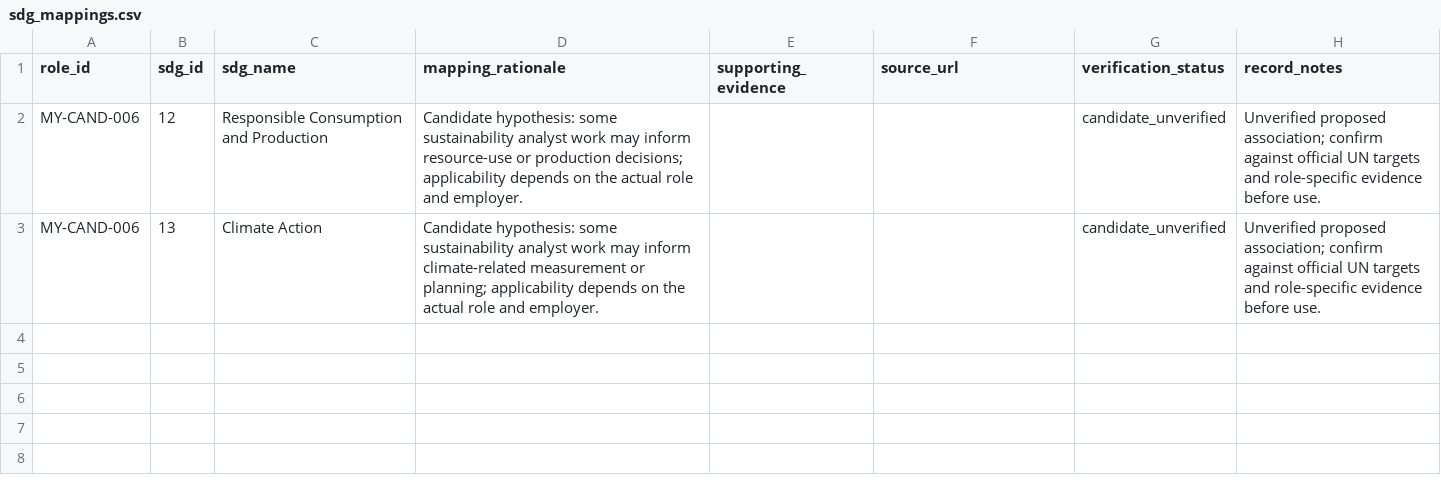
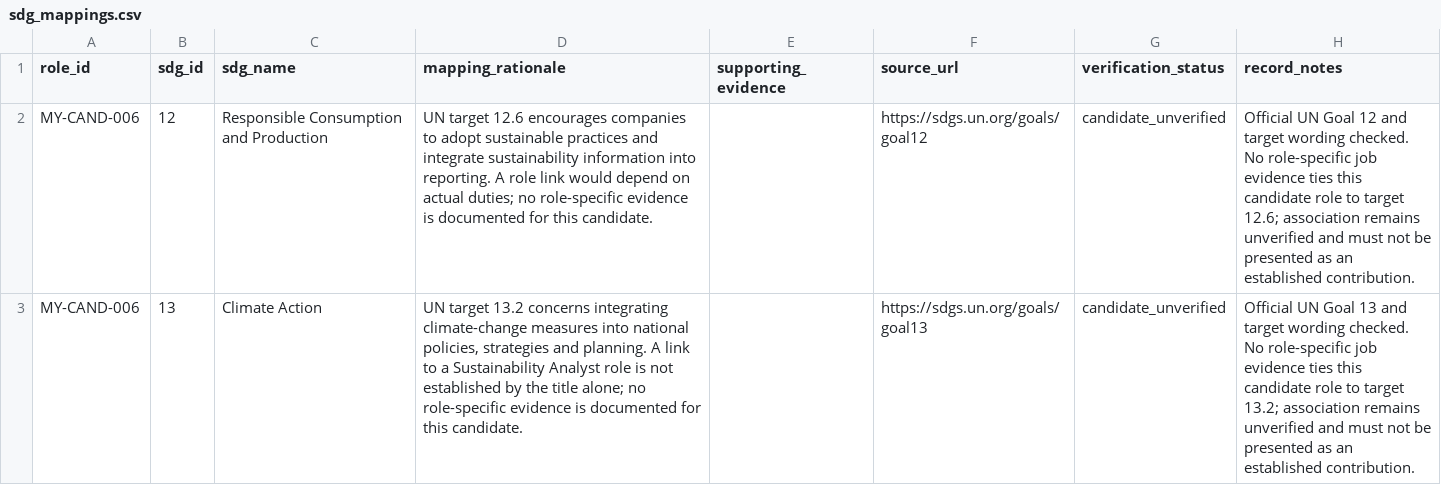
Before and after one commit to jnghan07/SDC-Brainy-Barbies, a CSV file: workforce-navigator/data/sdg_mappings.csv, drawn as a sheet.

```diff
--- a/workforce-navigator/data/sdg_mappings.csv
+++ b/workforce-navigator/data/sdg_mappings.csv
@@ -1,3 +1,3 @@
 role_id,sdg_id,sdg_name,mapping_rationale,supporting_evidence,source_url,verification_status,record_notes
-MY-CAND-006,12,Responsible Consumption and Production,"Candidate hypothesis: some sustainability analyst work may inform resource-use or production decisions; applicability depends on the actual role and employer.","",,candidate_unverified,"Unverified proposed association; confirm against official UN targets and role-specific evidence before use."
-MY-CAND-006,13,Climate Action,"Candidate hypothesis: some sustainability analyst work may inform climate-related measurement or planning; applicability depends on the actual role and employer.","",,candidate_unverified,"Unverified proposed association; confirm against official UN targets and role-specific evidence before use."
+MY-CAND-006,12,Responsible Consumption and Production,UN target 12.6 encourages companies to adopt sustainable practices and integrate sustainability information into reporting. A role link would depend on actual duties; no role-specific evidence is documented for this candidate.,,https://sdgs.un.org/goals/goal12,candidate_unverified,Official UN Goal 12 and target wording checked. No role-specific job evidence ties this candidate role to target 12.6; association remains unverified and must not be presented as an established contribution.
+MY-CAND-006,13,Climate Action,"UN target 13.2 concerns integrating climate-change measures into national policies, strategies and planning. A link to a Sustainability Analyst role is not established by the title alone; no role-specific evidence is documented for this candidate.",,https://sdgs.un.org/goals/goal13,candidate_unverified,Official UN Goal 13 and target wording checked. No role-specific job evidence ties this candidate role to target 13.2; association remains unverified and must not be presented as an established contribution.
```
Also changed, not shown: workforce-navigator/data/roles.csv, 4 other files.
